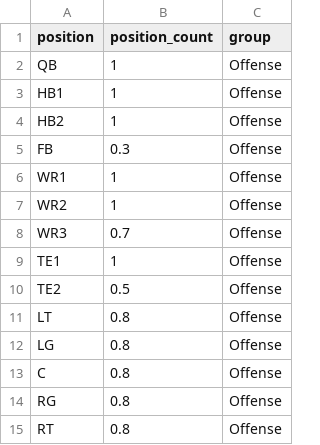
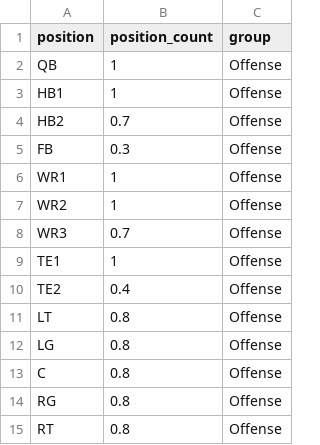
Before and after one commit to lqual/Madden_Injury_Simulator, a CSV file: position_probabilities_3-4_defense.csv, drawn as a sheet; only a part is shown.

```diff
--- a/position_probabilities_3-4_defense.csv
+++ b/position_probabilities_3-4_defense.csv
@@ -3,3 +3,3 @@ QB,1,Offense
 HB1,1,Offense
-HB2,1,Offense
+HB2,0.7,Offense
 FB,0.3,Offense
@@ -9,3 +9,3 @@ WR3,0.7,Offense
 TE1,1,Offense
-TE2,0.5,Offense
+TE2,0.4,Offense
 LT,0.8,Offense
```
Also changed, not shown: 3 other files.
